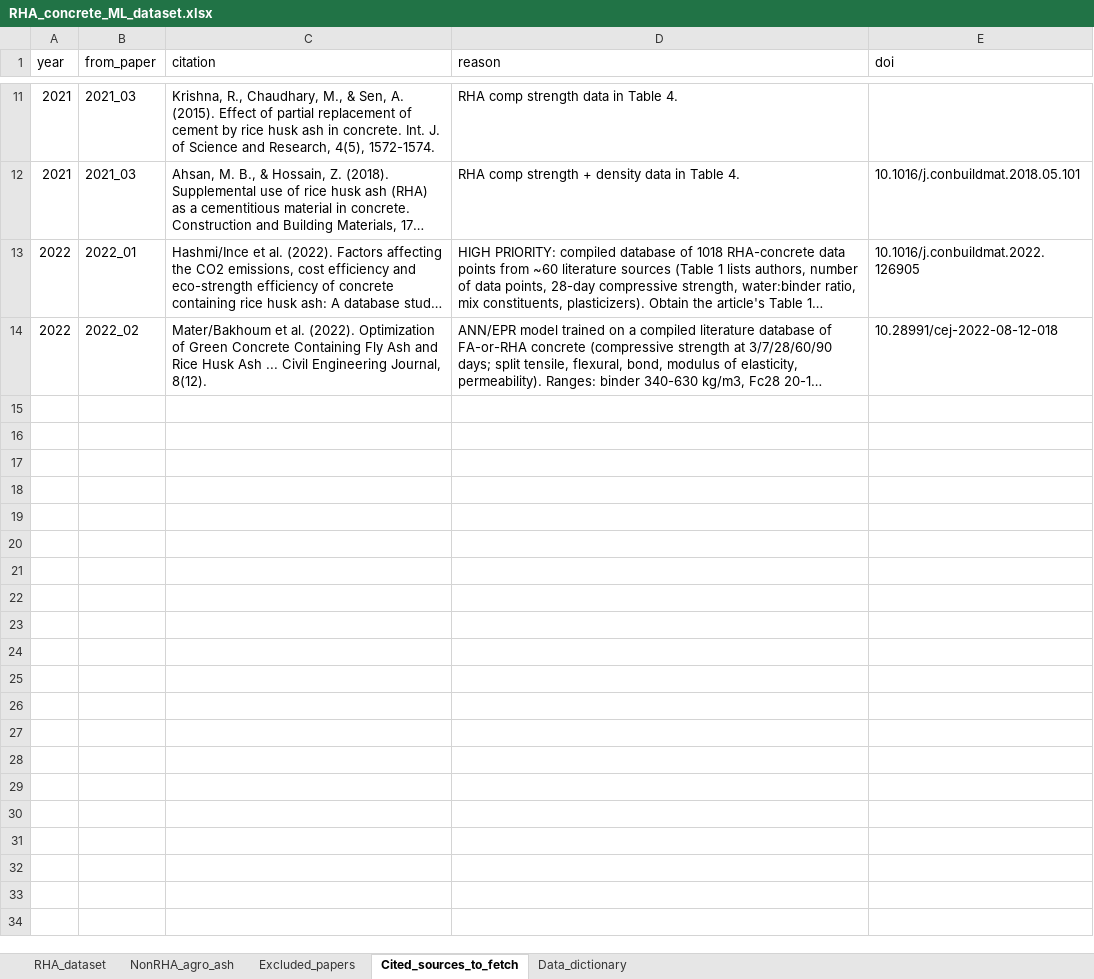
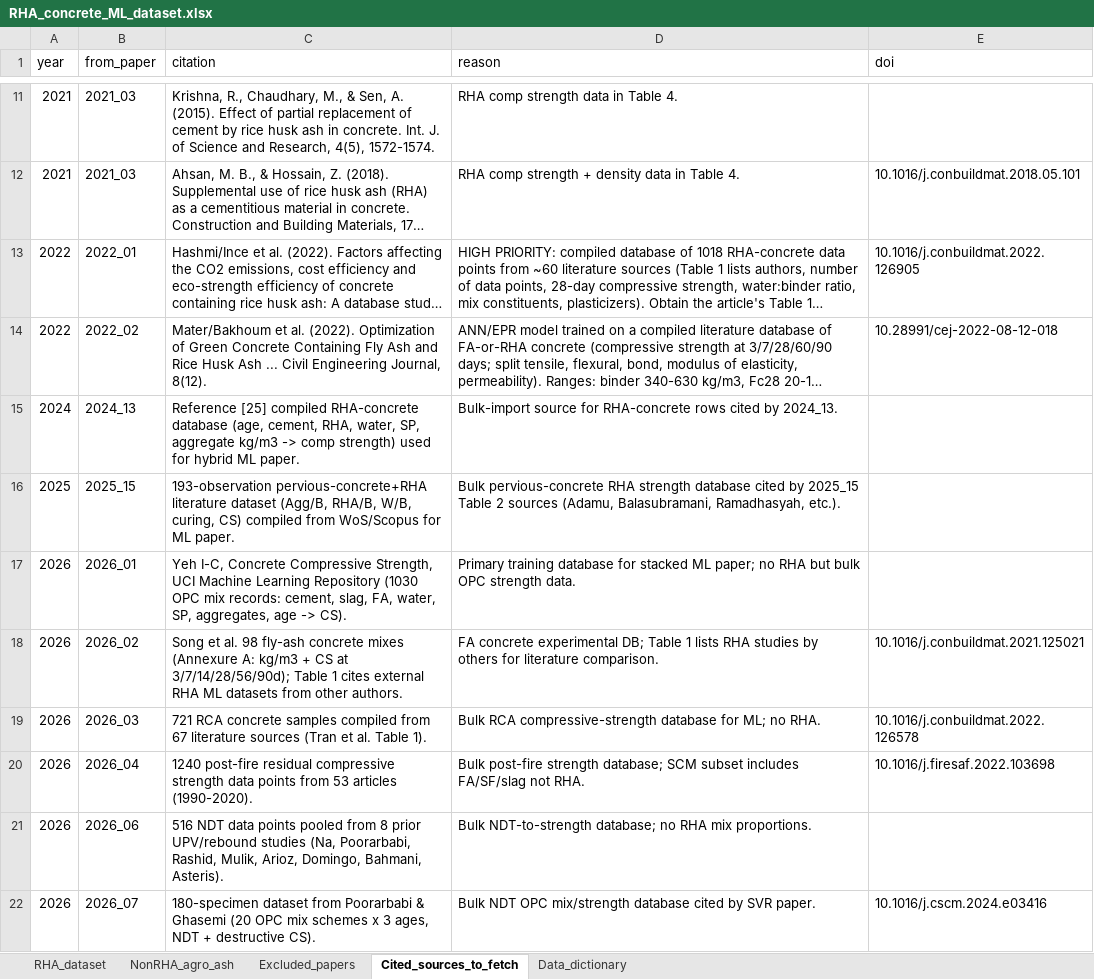
Before and after one commit to rithee/Ricehusk_papers, an Excel workbook: RHA_concrete_ML_dataset.xlsx, sheet Cited_sources_to_fetch, drawn as a sheet; only a part is shown, gaps mark what is left out; long unchanged cells end in …; values as stored, in another font and other column widths than the file's, no borders; the diff names each change by its address in the sheet, - before the commit and + after, or states it on an @@ line.

```diff
--- a/RHA_concrete_ML_dataset.xlsx (sheet Cited_sources_to_fetch)
+++ b/RHA_concrete_ML_dataset.xlsx (sheet Cited_sources_to_fetch)
+row 15: 2024 | 2024_13 | Reference [25] compiled RHA-concrete database (age, cement, RHA, water, SP, aggregate kg/m3 -> comp strength) used for hybrid ML paper. | Bulk-import source for RHA-concrete rows cited by 2024_13.
+row 16: 2025 | 2025_15 | 193-observation pervious-concrete+RHA literature dataset (Agg/B, RHA/B, W/B, curing, CS) compiled from WoS/Scopus for ML paper. | Bulk pervious-concrete RHA strength database cited by 2025_15 Table 2 sources (Adamu, Balasubramani, Ramadhasyah, etc.).
+row 17: 2026 | 2026_01 | Yeh I-C, Concrete Compressive Strength, UCI Machine Learning Repository (1030 OPC mix records: cement, slag, FA, water, SP, aggregates, age -> CS). | Primary training database for stacked ML paper; no RHA but bulk OPC strength data.
+row 18: 2026 | 2026_02 | Song et al. 98 fly-ash concrete mixes (Annexure A: kg/m3 + CS at 3/7/14/28/56/90d); Table 1 cites external RHA ML datasets from other authors. | FA concrete experimental DB; Table 1 lists RHA studies by others for literature comparison. | 10.1016/j.conbuildmat.2021.125021
+row 19: 2026 | 2026_03 | 721 RCA concrete samples compiled from 67 literature sources (Tran et al. Table 1). | Bulk RCA compressive-strength database for ML; no RHA. | 10.1016/j.conbuildmat.2022.126578
+row 20: 2026 | 2026_04 | 1240 post-fire residual compressive strength data points from 53 articles (1990-2020). | Bulk post-fire strength database; SCM subset includes FA/SF/slag not RHA. | 10.1016/j.firesaf.2022.103698
+row 21: 2026 | 2026_06 | 516 NDT data points pooled from 8 prior UPV/rebound studies (Na, Poorarbabi, Rashid, Mulik, Arioz, Domingo, Bahmani, Asteris). | Bulk NDT-to-strength database; no RHA mix proportions.
+row 22: 2026 | 2026_07 | 180-specimen dataset from Poorarbabi & Ghasemi (20 OPC mix schemes x 3 ages, NDT + destructive CS). | Bulk NDT OPC mix/strength database cited by SVR paper. | 10.1016/j.cscm.2024.e03416
```
Also changed, not shown: sheet RHA_dataset, sheet Excluded_papers, 6 other files.
